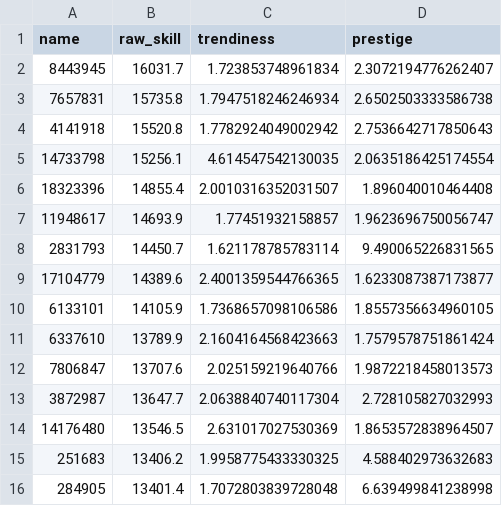
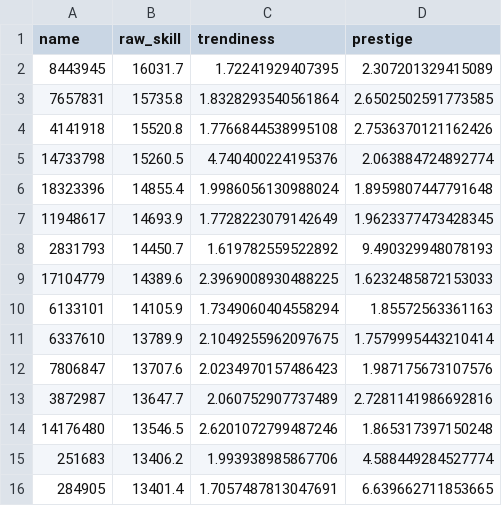
Before and after one commit to antoineschieb/osuinvest, a CSV file: all_stocks_static.csv, drawn as a sheet; only a part is shown; the diff covers the shown part only.

```diff
--- a/all_stocks_static.csv
+++ b/all_stocks_static.csv
@@ -1,16 +1,16 @@
 name,raw_skill,trendiness,prestige
-8443945,16031.7,1.723853748961834,2.3072194776262407
-7657831,15735.8,1.7947518246246934,2.6502503333586738
-4141918,15520.8,1.7782924049002942,2.7536642717850643
-14733798,15256.1,4.614547542130035,2.0635186425174554
-18323396,14855.4,2.0010316352031507,1.896040010464408
-11948617,14693.9,1.77451932158857,1.9623696750056747
-2831793,14450.7,1.621178785783114,9.490065226831565
-17104779,14389.6,2.4001359544766365,1.6233087387173877
-6133101,14105.9,1.7368657098106586,1.8557356634960105
-6337610,13789.9,2.1604164568423663,1.7579578751861424
-7806847,13707.6,2.025159219640766,1.9872218458013573
-3872987,13647.7,2.0638840740117304,2.728105827032993
-14176480,13546.5,2.631017027530369,1.8653572838964507
-251683,13406.2,1.9958775433330325,4.588402973632683
-284905,13401.4,1.7072803839728048,6.639499841238998
+8443945,16031.7,1.72241929407395,2.307201329415089
+7657831,15735.8,1.8328293540561864,2.6502502591773585
+4141918,15520.8,1.7766844538995108,2.7536370121162426
+14733798,15260.5,4.740400224195376,2.063884724892774
+18323396,14855.4,1.9986056130988024,1.8959807447791648
+11948617,14693.9,1.7728223079142649,1.9623377473428345
+2831793,14450.7,1.619782559522892,9.490329948078193
+17104779,14389.6,2.3969008930488225,1.6232485872153033
+6133101,14105.9,1.7349060404558294,1.85572563361163
+6337610,13789.9,2.1049255962097675,1.7579995443210414
+7806847,13707.6,2.0234970157486423,1.987175673107576
+3872987,13647.7,2.060752907737489,2.7281141986692816
+14176480,13546.5,2.6201072799487246,1.865317397150248
+251683,13406.2,1.993938985867706,4.588449284527774
+284905,13401.4,1.7057487813047691,6.639662711853665
```
Also changed, not shown: 73 edited cells elsewhere in this file, all_stocks_dynamic.csv, player_data_raw.csv, 6 other files.
